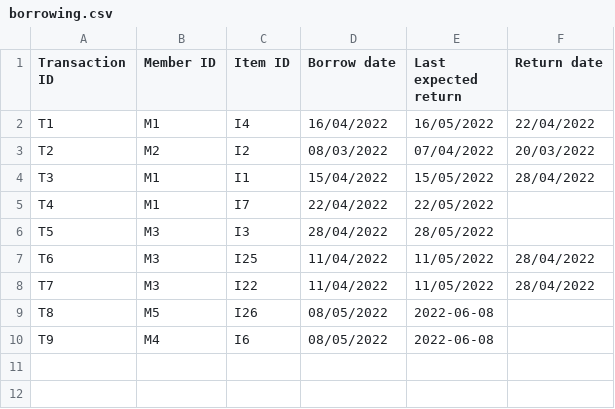
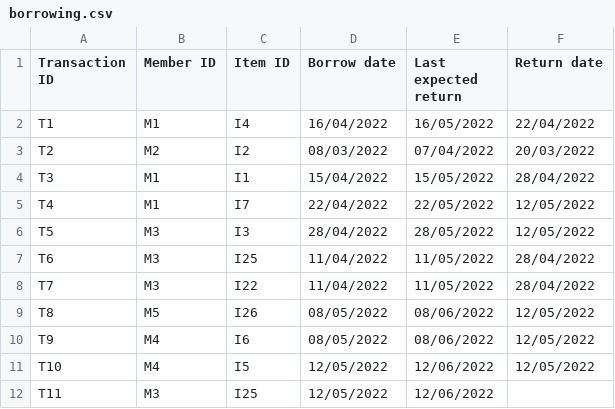
Before and after one commit to fkadir/CMPU4060-CA, a CSV file: borrowing.csv, drawn as a sheet.

```diff
--- a/borrowing.csv
+++ b/borrowing.csv
@@ -4,7 +4,9 @@ T2,M2,I2,08/03/2022,07/04/2022,20/03/2022
 T3,M1,I1,15/04/2022,15/05/2022,28/04/2022
-T4,M1,I7,22/04/2022,22/05/2022,
-T5,M3,I3,28/04/2022,28/05/2022,
+T4,M1,I7,22/04/2022,22/05/2022,12/05/2022
+T5,M3,I3,28/04/2022,28/05/2022,12/05/2022
 T6,M3,I25,11/04/2022,11/05/2022,28/04/2022
 T7,M3,I22,11/04/2022,11/05/2022,28/04/2022
-T8,M5,I26,08/05/2022,2022-06-08,
-T9,M4,I6,08/05/2022,2022-06-08,
+T8,M5,I26,08/05/2022,08/06/2022,12/05/2022
+T9,M4,I6,08/05/2022,08/06/2022,12/05/2022
+T10,M4,I5,12/05/2022,12/06/2022,12/05/2022
+T11,M3,I25,12/05/2022,12/06/2022,
```
Also changed, not shown: items.csv, members.csv, 3 other files.
